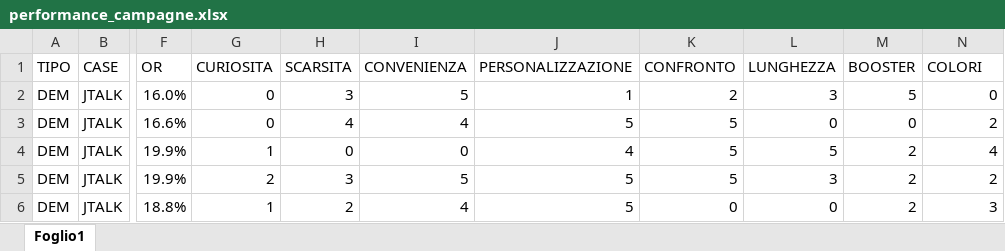
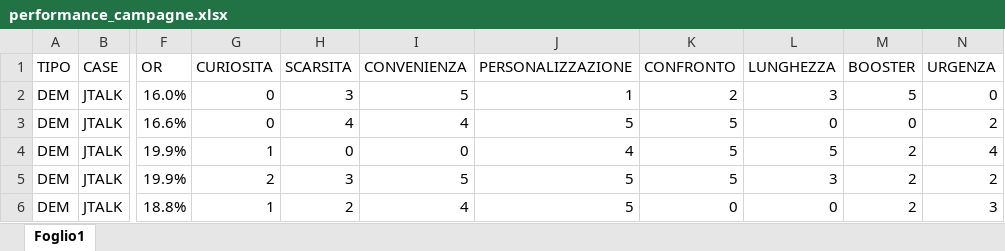
Before and after one commit to JKLCognitive1/JTalk, an Excel workbook: performance_campagne.xlsx, sheet Foglio1, drawn as a sheet; only a part is shown, gaps mark what is left out; values as stored, in another font and other column widths than the file's, no borders; the diff names each change by its address in the sheet, - before the commit and + after, or states it on an @@ line.

Commit message:
Add files via upload

```diff
--- a/performance_campagne.xlsx (sheet Foglio1)
+++ b/performance_campagne.xlsx (sheet Foglio1)
-N1: COLORI
+N1: URGENZA
```
